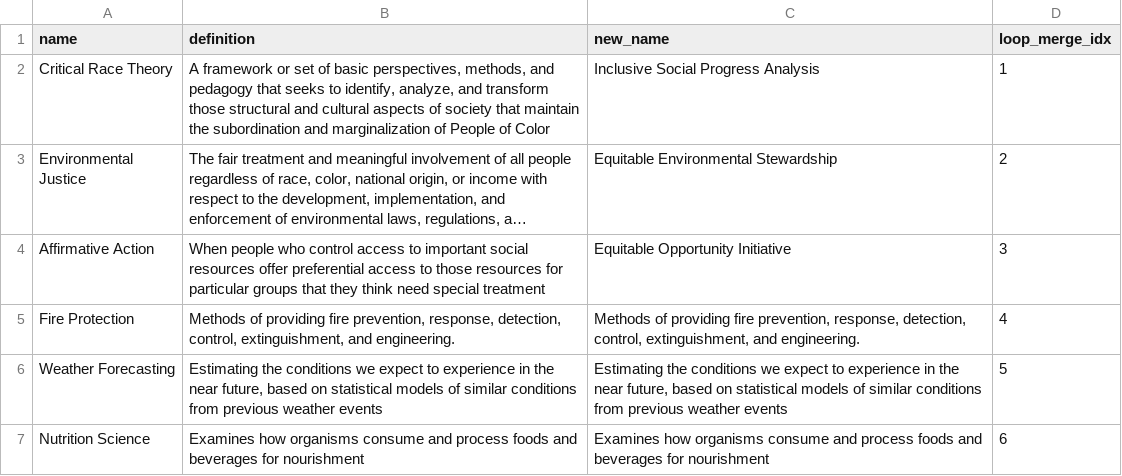
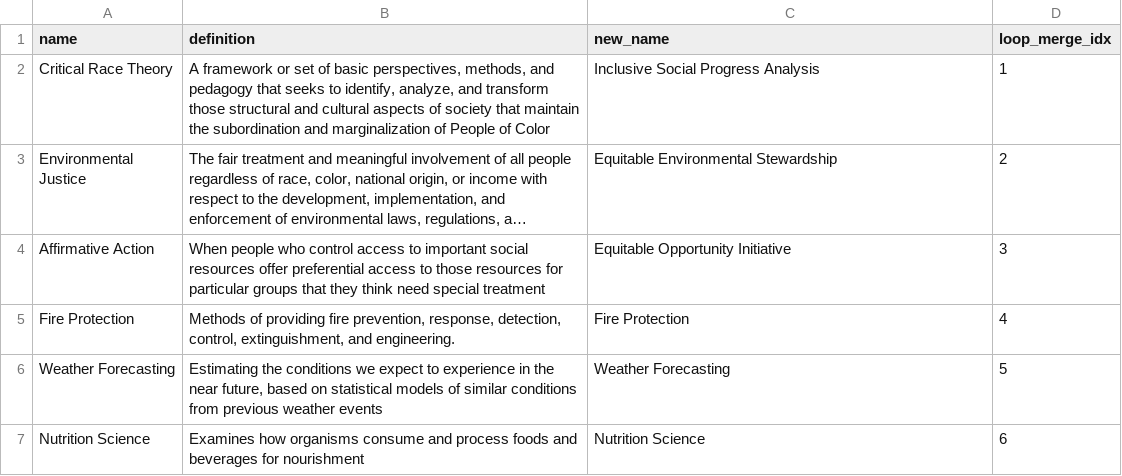
Before and after one commit to josh-ashkinaze/rename, a CSV file: data/clean/qualtrics_loop_merge_file.csv, drawn as a sheet; long unchanged cells end in …; the diff names each change by its address in the sheet, - before the commit and + after, or states it on an @@ line.

```diff
--- a/data/clean/qualtrics_loop_merge_file.csv
+++ b/data/clean/qualtrics_loop_merge_file.csv
-C5 (new_name): Methods of providing fire prevention, response, detection, control, extinguishment, and engineering.
+C5 (new_name): Fire Protection
-C6 (new_name): Estimating the conditions we expect to experience in the near future, based on statistical models of similar conditions from previous weather events
+C6 (new_name): Weather Forecasting
-C7 (new_name): Examines how organisms consume and process foods and beverages for nourishment
+C7 (new_name): Nutrition Science
```
Also changed, not shown: 4 other files.
